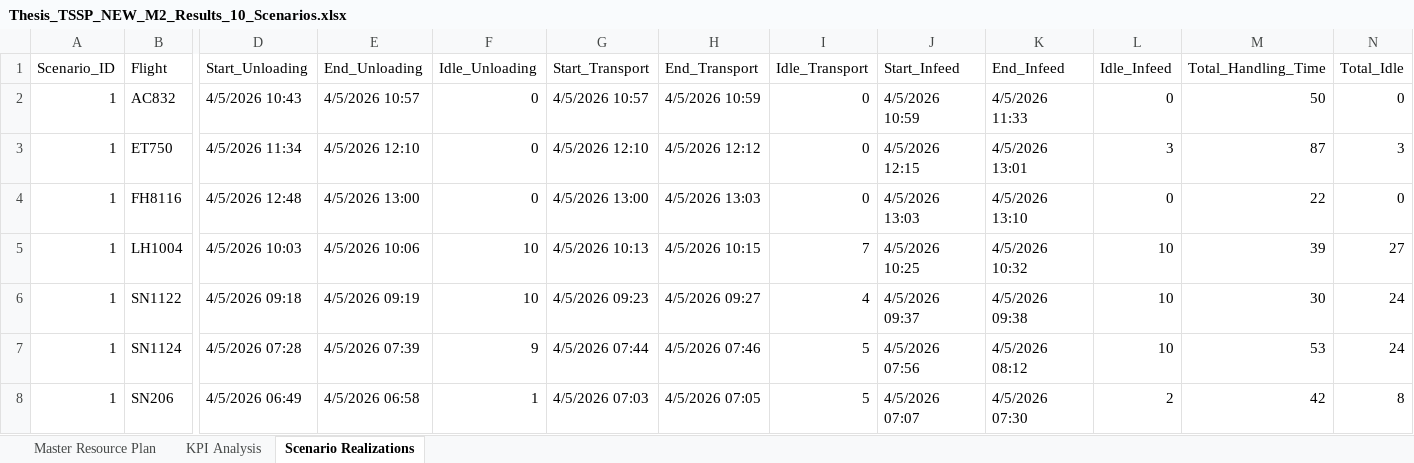
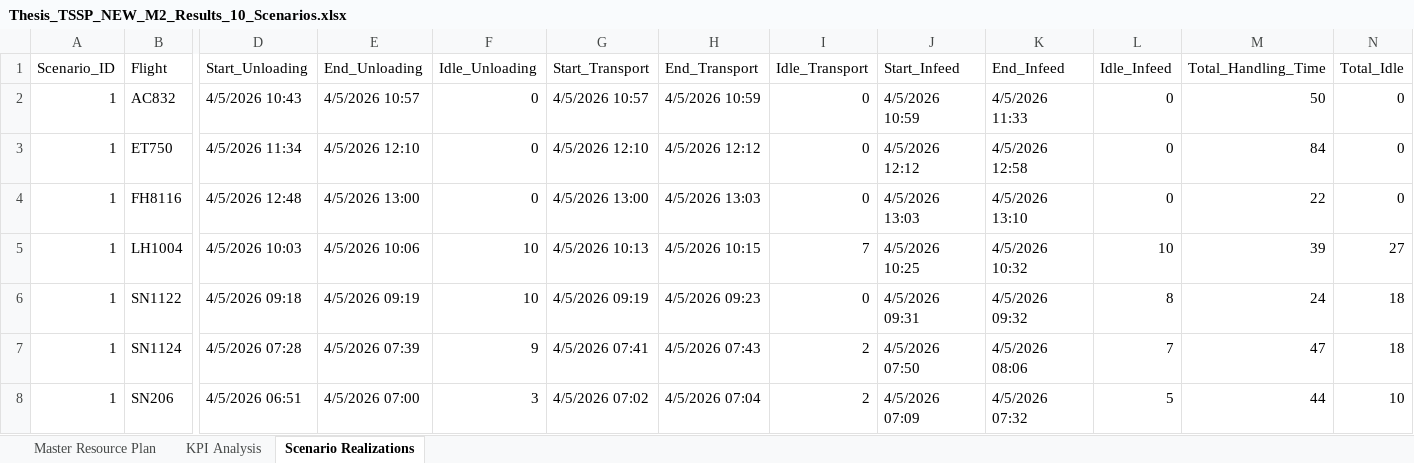
Before and after one commit to thibodebelie/cedric, an Excel workbook: Thesis_TSSP_NEW_M2_Results_10_Scenarios.xlsx, sheet Scenario Realizations, drawn as a sheet; only a part is shown, gaps mark what is left out; values as stored, in another font and other column widths than the file's, no borders; the diff covers the shown part only; the diff names each change by its address in the sheet, - before the commit and + after, or states it on an @@ line.

```diff
--- a/Thesis_TSSP_NEW_M2_Results_10_Scenarios.xlsx (sheet Scenario Realizations)
+++ b/Thesis_TSSP_NEW_M2_Results_10_Scenarios.xlsx (sheet Scenario Realizations)
-J3 (Start_Infeed): 4/5/2026 12:15
+J3 (Start_Infeed): 4/5/2026 12:12
-K3 (End_Infeed): 4/5/2026 13:01
+K3 (End_Infeed): 4/5/2026 12:58
-L3 (Idle_Infeed): 3
+L3 (Idle_Infeed): 0
-M3 (Total_Handling_Time): 87
+M3 (Total_Handling_Time): 84
-N3 (Total_Idle): 3
+N3 (Total_Idle): 0
-G6 (Start_Transport): 4/5/2026 09:23
+G6 (Start_Transport): 4/5/2026 09:19
-H6 (End_Transport): 4/5/2026 09:27
+H6 (End_Transport): 4/5/2026 09:23
-I6 (Idle_Transport): 4
+I6 (Idle_Transport): 0
-J6 (Start_Infeed): 4/5/2026 09:37
+J6 (Start_Infeed): 4/5/2026 09:31
-K6 (End_Infeed): 4/5/2026 09:38
+K6 (End_Infeed): 4/5/2026 09:32
-L6 (Idle_Infeed): 10
+L6 (Idle_Infeed): 8
-M6 (Total_Handling_Time): 30
+M6 (Total_Handling_Time): 24
-N6:N7 (Total_Idle): 24
+N6:N7 (Total_Idle): 18
-G7 (Start_Transport): 4/5/2026 07:44
+G7 (Start_Transport): 4/5/2026 07:41
-H7 (End_Transport): 4/5/2026 07:46
+H7 (End_Transport): 4/5/2026 07:43
-I7:I8 (Idle_Transport): 5
+I7:I8 (Idle_Transport): 2
-J7 (Start_Infeed): 4/5/2026 07:56
+J7 (Start_Infeed): 4/5/2026 07:50
-K7 (End_Infeed): 4/5/2026 08:12
+K7 (End_Infeed): 4/5/2026 08:06
-L7 (Idle_Infeed): 10
+L7 (Idle_Infeed): 7
-M7 (Total_Handling_Time): 53
+M7 (Total_Handling_Time): 47
-D8 (Start_Unloading): 4/5/2026 06:49
+D8 (Start_Unloading): 4/5/2026 06:51
-E8 (End_Unloading): 4/5/2026 06:58
+E8 (End_Unloading): 4/5/2026 07:00
-F8 (Idle_Unloading): 1
+F8 (Idle_Unloading): 3
-G8 (Start_Transport): 4/5/2026 07:03
+G8 (Start_Transport): 4/5/2026 07:02
-H8 (End_Transport): 4/5/2026 07:05
+H8 (End_Transport): 4/5/2026 07:04
-J8 (Start_Infeed): 4/5/2026 07:07
+J8 (Start_Infeed): 4/5/2026 07:09
-K8 (End_Infeed): 4/5/2026 07:30
+K8 (End_Infeed): 4/5/2026 07:32
-L8 (Idle_Infeed): 2
+L8 (Idle_Infeed): 5
-M8 (Total_Handling_Time): 42
+M8 (Total_Handling_Time): 44
-N8 (Total_Idle): 8
+N8 (Total_Idle): 10
```
Also changed, not shown: 885 edited cells elsewhere in this sheet, sheet Master Resource Plan, sheet KPI Analysis, Thesis_TSSP_NEW_M2_Results_1_Scenarios.xlsx, Thesis_TSSP_NEW_M2_Results_25_Scenarios.xlsx, 3 other files.
